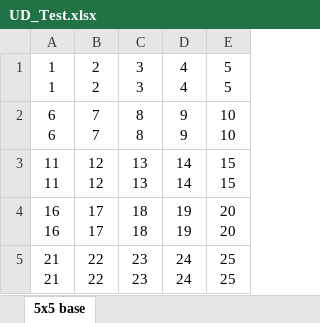
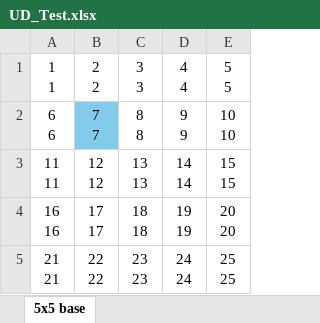
Before and after one commit to texnottexas/mathomhouse-preview, an Excel workbook: UD_Test.xlsx, sheet 5x5 base, drawn as a sheet; values as stored, in another font and other column widths than the file's, no borders; the diff names each change by its address in the sheet, - before the commit and + after, or states it on an @@ line.

Commit message:
playing with the xlsx library

```diff
--- a/UD_Test.xlsx (sheet 5x5 base)
+++ b/UD_Test.xlsx (sheet 5x5 base)
-B2 fill: none
+B2 fill: #83CBEB
```
Also changed, not shown: 1 other file.
